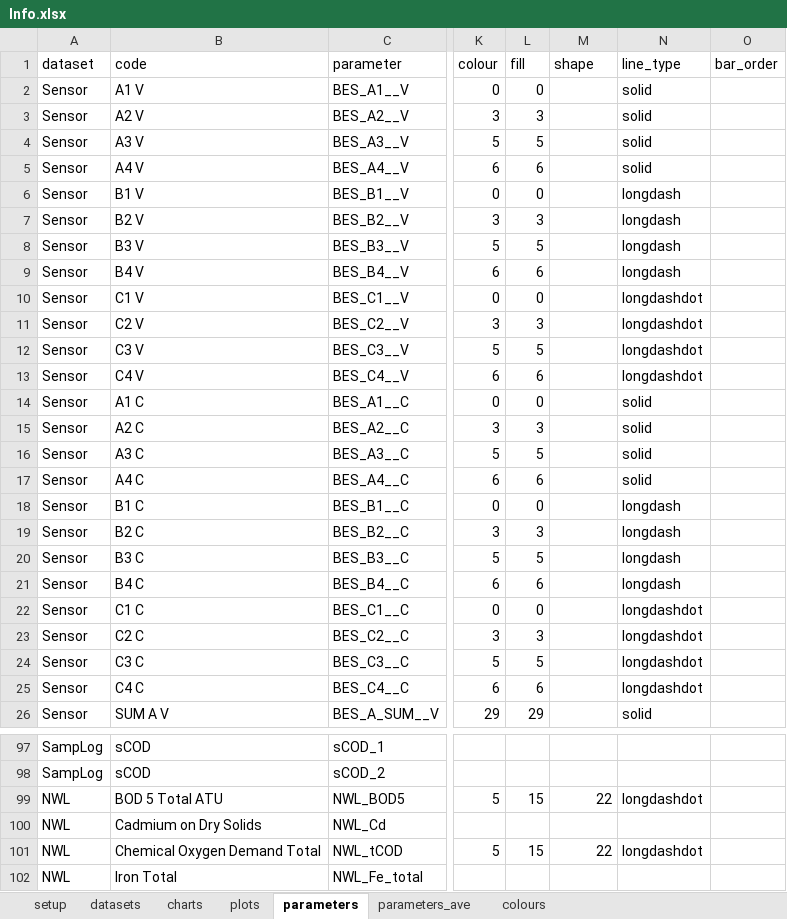
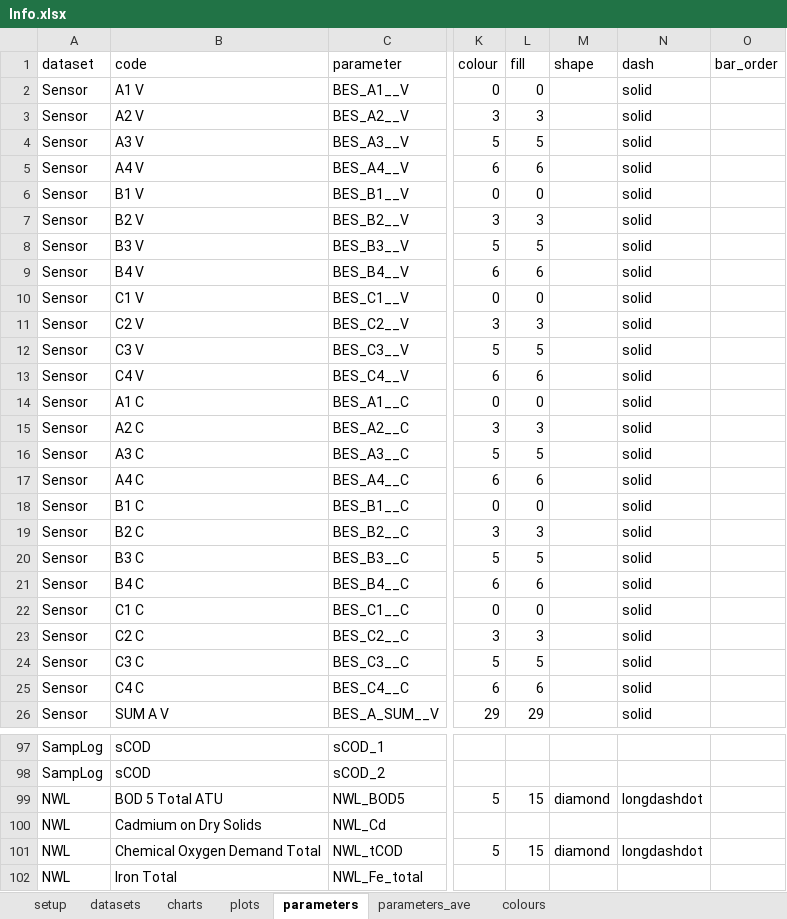
Before and after one commit to martinspurr89/TimeSeriesProcessor, an Excel workbook: Info/Info.xlsx, sheet parameters, drawn as a sheet; only a part is shown, gaps mark what is left out; values as stored, in another font and other column widths than the file's, no borders; the diff covers the shown part only; the diff names each change by its address in the sheet, - before the commit and + after, or states it on an @@ line.

Commit message:
PDF export of compound charts

```diff
--- a/Info/Info.xlsx (sheet parameters)
+++ b/Info/Info.xlsx (sheet parameters)
-N1: line_type
+N1: dash
-N6:N9 (dash): longdash
+N6:N9 (dash): solid
-N10:N13 (dash): longdashdot
+N10:N13 (dash): solid
-N18:N21 (dash): longdash
+N18:N21 (dash): solid
-N22:N25 (dash): longdashdot
+N22:N25 (dash): solid
-M99 (shape): 22
+M99 (shape): diamond
-M101 (shape): 22
+M101 (shape): diamond
```
Also changed, not shown: 6 edited cells elsewhere in this sheet, sheet parameters_ave, sheet plots, 3 other files.
